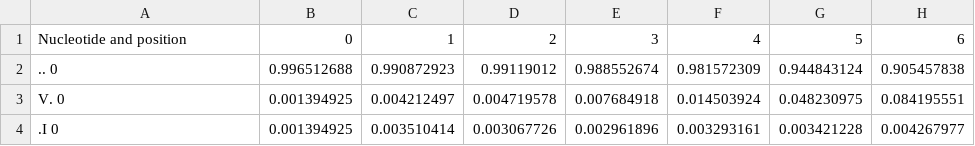
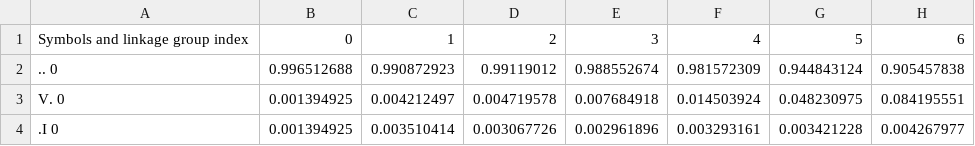
Before and after one commit to maxwshen/evoracle, a CSV file: example_data/cry1ac_illumina_100nt_obsreads.csv, drawn as a sheet; only a part is shown; the diff names each change by its address in the sheet, - before the commit and + after, or states it on an @@ line.

```diff
--- a/example_data/cry1ac_illumina_100nt_obsreads.csv
+++ b/example_data/cry1ac_illumina_100nt_obsreads.csv
-A1: Nucleotide and position
+A1: Symbols and linkage group index
```
Also changed, not shown: example_data/cry1ac_pacbio_1nt_obsreads.csv, 24 other files.
